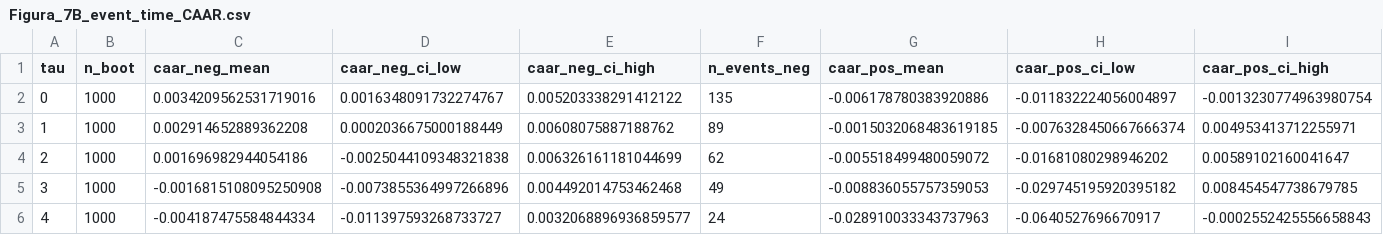
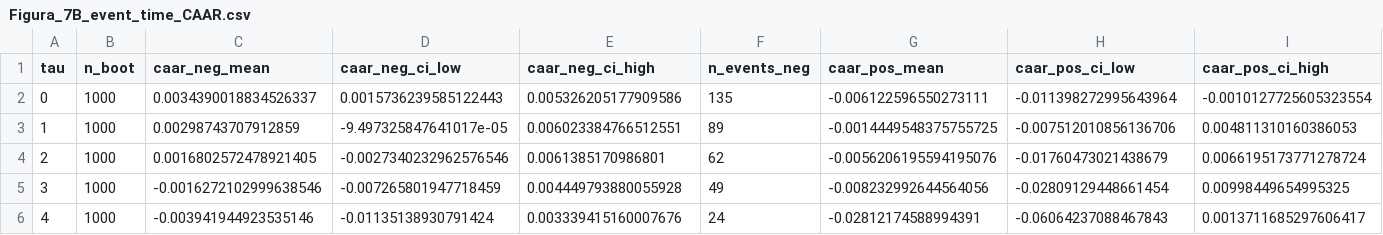
Before and after one commit to AndersonPM15/tcc-usp-ibovespa-sentimento, a CSV file: reports/figures/Figura_7B_event_time_CAAR.csv, drawn as a sheet; only a part is shown; the diff names each change by its address in the sheet, - before the commit and + after, or states it on an @@ line.

```diff
--- a/reports/figures/Figura_7B_event_time_CAAR.csv
+++ b/reports/figures/Figura_7B_event_time_CAAR.csv
-C2 (caar_neg_mean): 0.0034209562531719016
+C2 (caar_neg_mean): 0.0034390018834526337
-D2 (caar_neg_ci_low): 0.0016348091732274767
+D2 (caar_neg_ci_low): 0.0015736239585122443
-E2 (caar_neg_ci_high): 0.005203338291412122
+E2 (caar_neg_ci_high): 0.005326205177909586
-G2 (caar_pos_mean): -0.006178780383920886
+G2 (caar_pos_mean): -0.006122596550273111
-H2 (caar_pos_ci_low): -0.011832224056004897
+H2 (caar_pos_ci_low): -0.011398272995643964
-I2 (caar_pos_ci_high): -0.0013230774963980754
+I2 (caar_pos_ci_high): -0.0010127725605323554
-C3 (caar_neg_mean): 0.002914652889362208
+C3 (caar_neg_mean): 0.00298743707912859
-D3 (caar_neg_ci_low): 0.0002036675000188449
+D3 (caar_neg_ci_low): -9.497325847641017e-05
-E3 (caar_neg_ci_high): 0.00608075887188762
+E3 (caar_neg_ci_high): 0.006023384766512551
-G3 (caar_pos_mean): -0.0015032068483619185
+G3 (caar_pos_mean): -0.0014449548375755725
-H3 (caar_pos_ci_low): -0.0076328450667666374
+H3 (caar_pos_ci_low): -0.007512010856136706
-I3 (caar_pos_ci_high): 0.004953413712255971
+I3 (caar_pos_ci_high): 0.004811310160386053
-C4 (caar_neg_mean): 0.001696982944054186
+C4 (caar_neg_mean): 0.0016802572478921405
-D4 (caar_neg_ci_low): -0.0025044109348321838
+D4 (caar_neg_ci_low): -0.0027340232962576546
-E4 (caar_neg_ci_high): 0.006326161181044699
+E4 (caar_neg_ci_high): 0.0061385170986801
-G4 (caar_pos_mean): -0.005518499480059072
+G4 (caar_pos_mean): -0.0056206195594195076
-H4 (caar_pos_ci_low): -0.01681080298946202
+H4 (caar_pos_ci_low): -0.01760473021438679
-I4 (caar_pos_ci_high): 0.00589102160041647
+I4 (caar_pos_ci_high): 0.0066195173771278724
-C5 (caar_neg_mean): -0.0016815108095250908
+C5 (caar_neg_mean): -0.0016272102999638546
-D5 (caar_neg_ci_low): -0.0073855364997266896
+D5 (caar_neg_ci_low): -0.007265801947718459
-E5 (caar_neg_ci_high): 0.004492014753462468
+E5 (caar_neg_ci_high): 0.004449793880055928
-G5 (caar_pos_mean): -0.008836055757359053
+G5 (caar_pos_mean): -0.008232992644564056
-H5 (caar_pos_ci_low): -0.029745195920395182
+H5 (caar_pos_ci_low): -0.02809129448661454
-I5 (caar_pos_ci_high): 0.008454547738679785
+I5 (caar_pos_ci_high): 0.00998449654995325
-C6 (caar_neg_mean): -0.004187475584844334
+C6 (caar_neg_mean): -0.003941944923535146
-D6 (caar_neg_ci_low): -0.011397593268733727
+D6 (caar_neg_ci_low): -0.01135138930791424
-E6 (caar_neg_ci_high): 0.0032068896936859577
+E6 (caar_neg_ci_high): 0.003339415160007676
-G6 (caar_pos_mean): -0.028910033343737963
+G6 (caar_pos_mean): -0.02812174588994391
-H6 (caar_pos_ci_low): -0.0640527696670917
+H6 (caar_pos_ci_low): -0.06064237088467843
-I6 (caar_pos_ci_high): -0.0002552425556658843
+I6 (caar_pos_ci_high): 0.0013711685297606417
```
Also changed, not shown: 12 other files.
